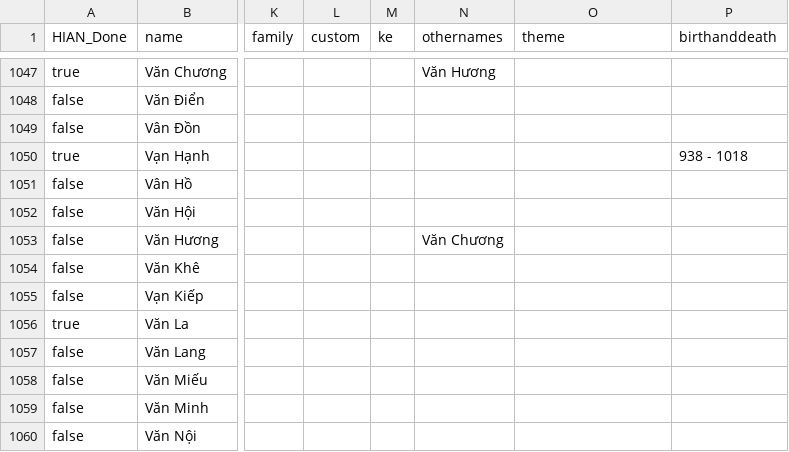
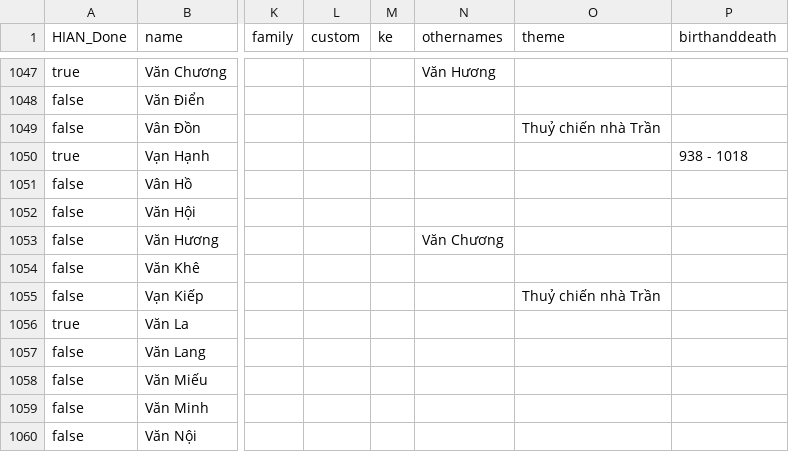
Before and after one commit to hungvuduy1997/HanoiInANutshell, a CSV file: data/hian_db.csv, drawn as a sheet; only a part is shown, gaps mark what is left out; the diff covers the shown part only; the diff names each change by its address in the sheet, - before the commit and + after, or states it on an @@ line.

Commit message:
Update theme

```diff
--- a/data/hian_db.csv
+++ b/data/hian_db.csv
-O1049 (theme): (empty)
+O1049 (theme): Thuỷ chiến nhà Trần
-O1055 (theme): (empty)
+O1055 (theme): Thuỷ chiến nhà Trần
```
Also changed, not shown: 7 edited cells elsewhere in this file, 2 other files.
